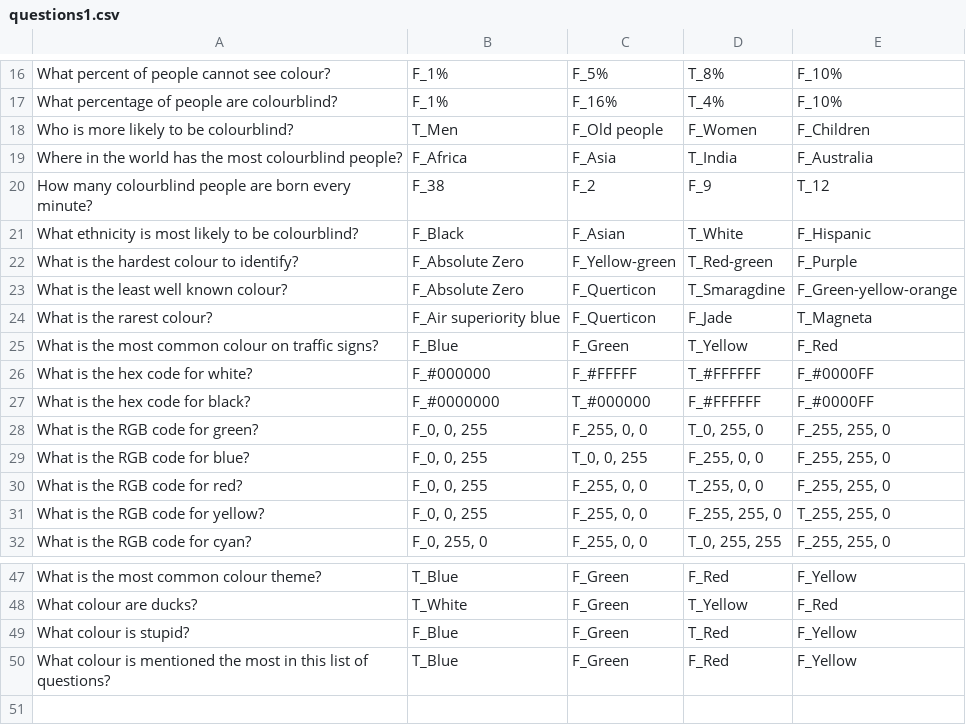
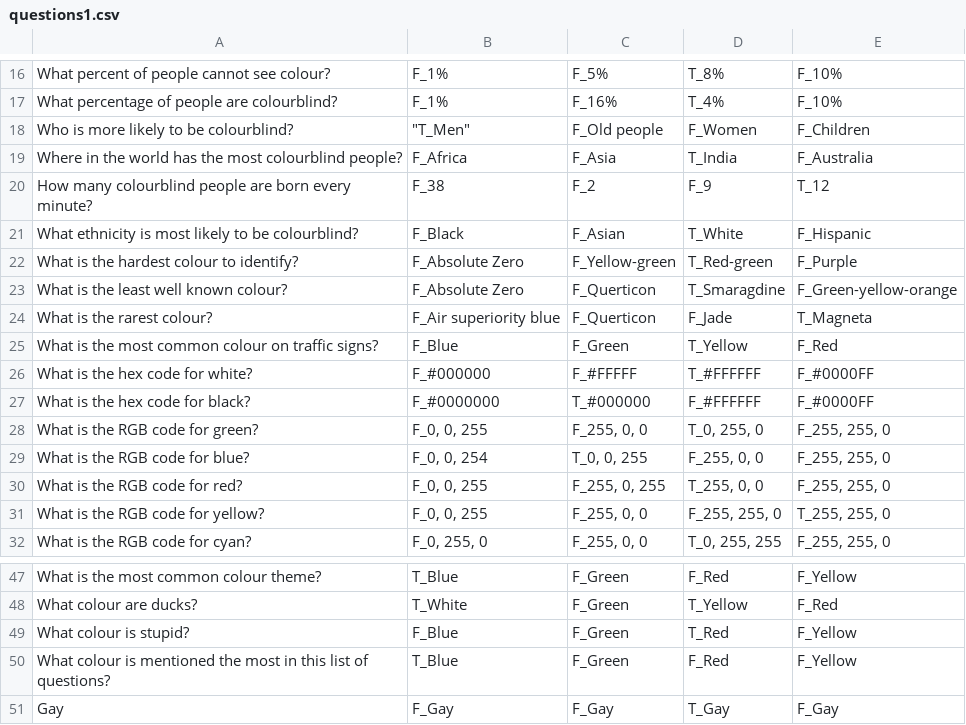
Before and after one commit to ComputerVIP/VJ_CP3, a CSV file: Quiz/questions1.csv, drawn as a sheet; only a part is shown, gaps mark what is left out; the diff names each change by its address in the sheet, - before the commit and + after, or states it on an @@ line.

```diff
--- a/Quiz/questions1.csv
+++ b/Quiz/questions1.csv
-B18: T_Men
+B18: "T_Men"
-B29: F_0, 0, 255
+B29: F_0, 0, 254
-C30: F_255, 0, 0
+C30: F_255, 0, 255
+row 51: Gay | F_Gay | F_Gay | T_Gay | F_Gay
```
Also changed, not shown: 2 other files.
